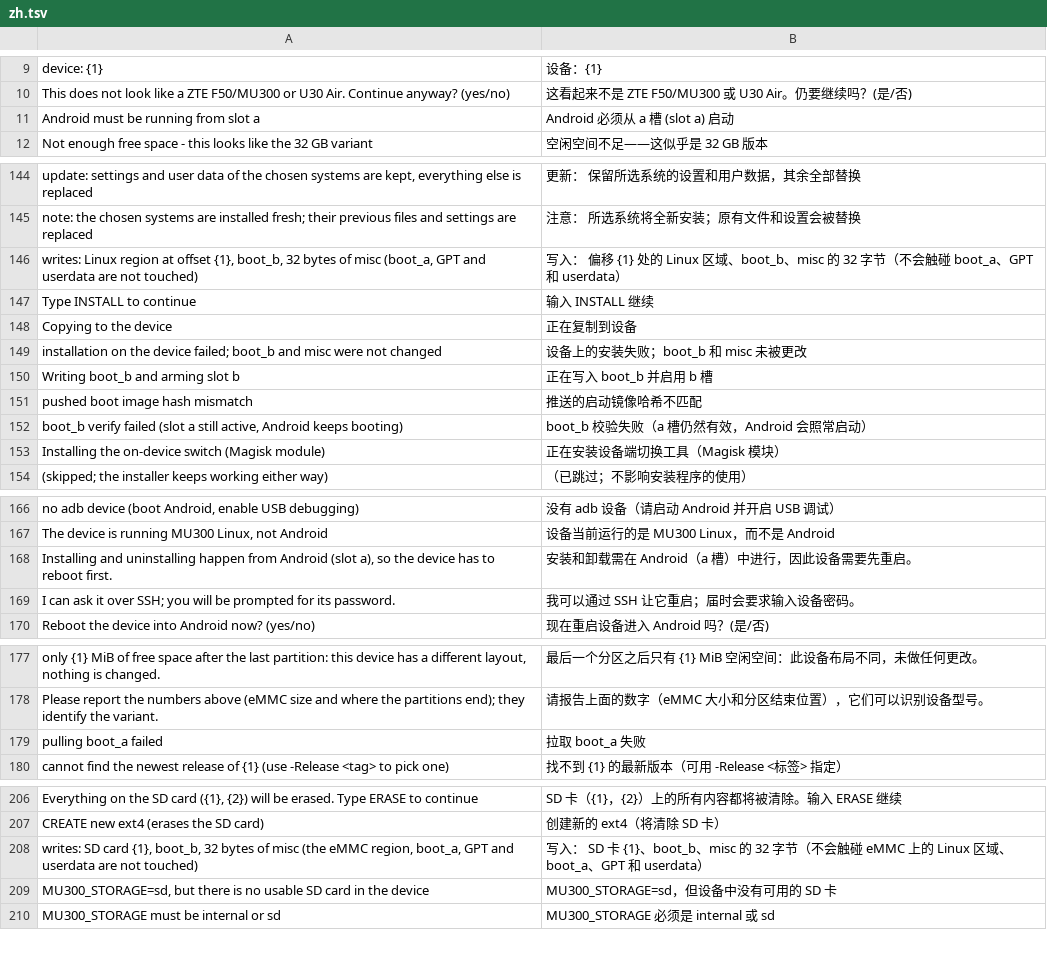
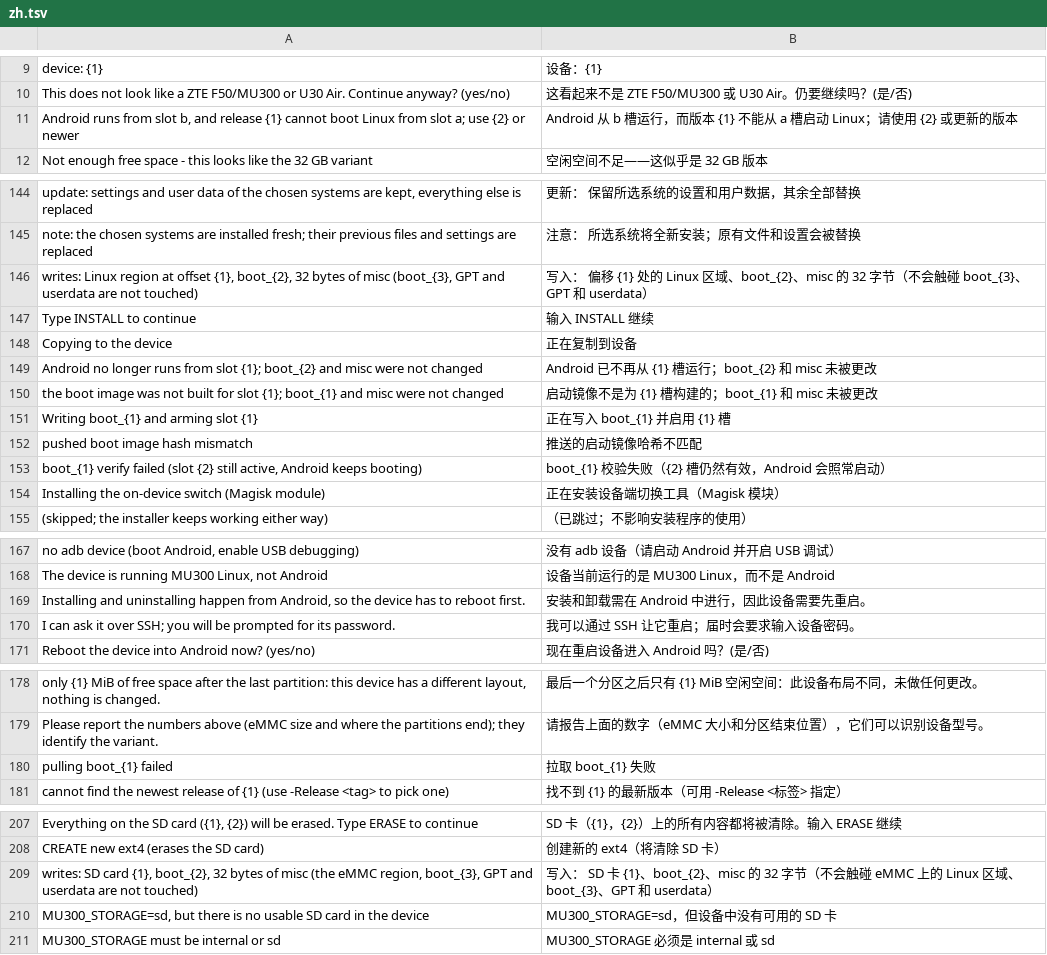
Before and after one commit to liuwang97/mu300-wrt, a TSV file: i18n/zh.tsv, drawn as a sheet; only a part is shown, gaps mark what is left out.

```diff
--- a/i18n/zh.tsv
+++ b/i18n/zh.tsv
@@ -10,3 +10,3 @@ device: {1}	设备：{1}
 This does not look like a ZTE F50/MU300 or U30 Air. Continue anyway? (yes/no)	这看起来不是 ZTE F50/MU300 或 U30 Air。仍要继续吗？(是/否)
-Android must be running from slot a	Android 必须从 a 槽 (slot a) 启动
+Android runs from slot b, and release {1} cannot boot Linux from slot a; use {2} or newer	Android 从 b 槽运行，而版本 {1} 不能从 a 槽启动 Linux；请使用 {2} 或更新的版本
 Not enough free space - this looks like the 32 GB variant	空闲空间不足——这似乎是 32 GB 版本
@@ -145,9 +145,10 @@ update:         settings and user data of the chosen systems are kept, everythin
 note:           the chosen systems are installed fresh; their previous files and settings are replaced	注意：          所选系统将全新安装；原有文件和设置会被替换
-writes:         Linux region at offset {1}, boot_b, 32 bytes of misc (boot_a, GPT and userdata are not touched)	写入：          偏移 {1} 处的 Linux 区域、boot_b、misc 的 32 字节（不会触碰 boot_a、GPT 和 userdata）
+writes:         Linux region at offset {1}, boot_{2}, 32 bytes of misc (boot_{3}, GPT and userdata are not touched)	写入：          偏移 {1} 处的 Linux 区域、boot_{2}、misc 的 32 字节（不会触碰 boot_{3}、GPT 和 userdata）
 Type INSTALL to continue	输入 INSTALL 继续
 Copying to the device	正在复制到设备
-installation on the device failed; boot_b and misc were not changed	设备上的安装失败；boot_b 和 misc 未被更改
-Writing boot_b and arming slot b	正在写入 boot_b 并启用 b 槽
+Android no longer runs from slot {1}; boot_{2} and misc were not changed	Android 已不再从 {1} 槽运行；boot_{2} 和 misc 未被更改
+the boot image was not built for slot {1}; boot_{1} and misc were not changed	启动镜像不是为 {1} 槽构建的；boot_{1} 和 misc 未被更改
+Writing boot_{1} and arming slot {1}	正在写入 boot_{1} 并启用 {1} 槽
 pushed boot image hash mismatch	推送的启动镜像哈希不匹配
-boot_b verify failed (slot a still active, Android keeps booting)	boot_b 校验失败（a 槽仍然有效，Android 会照常启动）
+boot_{1} verify failed (slot {2} still active, Android keeps booting)	boot_{1} 校验失败（{2} 槽仍然有效，Android 会照常启动）
 Installing the on-device switch (Magisk module)	正在安装设备端切换工具（Magisk 模块）
@@ -167,3 +168,3 @@ no adb device (boot Android, enable USB debugging)	没有 adb 设备（请启动
 The device is running MU300 Linux, not Android	设备当前运行的是 MU300 Linux，而不是 Android
-Installing and uninstalling happen from Android (slot a), so the device has to reboot first.	安装和卸载需在 Android（a 槽）中进行，因此设备需要先重启。
+Installing and uninstalling happen from Android, so the device has to reboot first.	安装和卸载需在 Android 中进行，因此设备需要先重启。
 I can ask it over SSH; you will be prompted for its password.	我可以通过 SSH 让它重启；届时会要求输入设备密码。
@@ -178,3 +179,3 @@ only {1} MiB of free space after the last partition: this device has a different
 Please report the numbers above (eMMC size and where the partitions end); they identify the variant.	请报告上面的数字（eMMC 大小和分区结束位置），它们可以识别设备型号。
-pulling boot_a failed	拉取 boot_a 失败
+pulling boot_{1} failed	拉取 boot_{1} 失败
 cannot find the newest release of {1} (use -Release <tag> to pick one)	找不到 {1} 的最新版本（可用 -Release <标签> 指定）
@@ -207,3 +208,3 @@ Everything on the SD card ({1}, {2}) will be erased. Type ERASE to continue	SD
 CREATE new ext4 (erases the SD card)	创建新的 ext4（将清除 SD 卡）
-writes:         SD card {1}, boot_b, 32 bytes of misc (the eMMC region, boot_a, GPT and userdata are not touched)	写入：          SD 卡 {1}、boot_b、misc 的 32 字节（不会触碰 eMMC 上的 Linux 区域、boot_a、GPT 和 userdata）
+writes:         SD card {1}, boot_{2}, 32 bytes of misc (the eMMC region, boot_{3}, GPT and userdata are not touched)	写入：          SD 卡 {1}、boot_{2}、misc 的 32 字节（不会触碰 eMMC 上的 Linux 区域、boot_{3}、GPT 和 userdata）
 MU300_STORAGE=sd, but there is no usable SD card in the device	MU300_STORAGE=sd，但设备中没有可用的 SD 卡
```
Also changed, not shown: i18n/tr.tsv, 2 other files.
